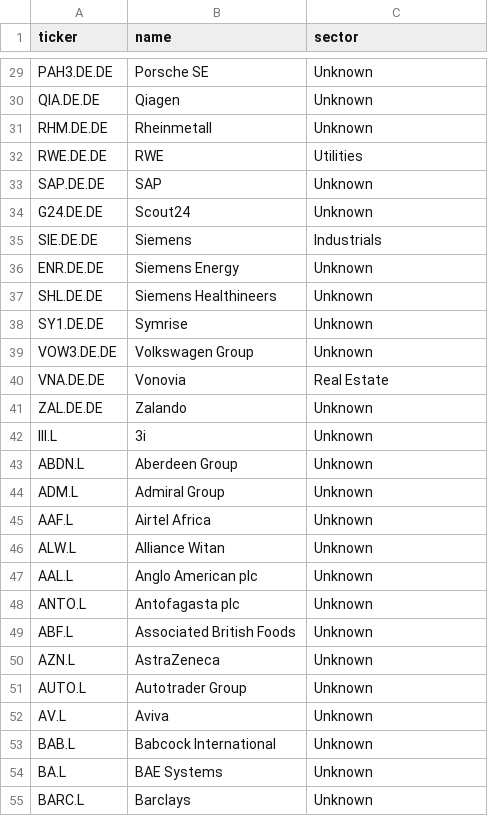
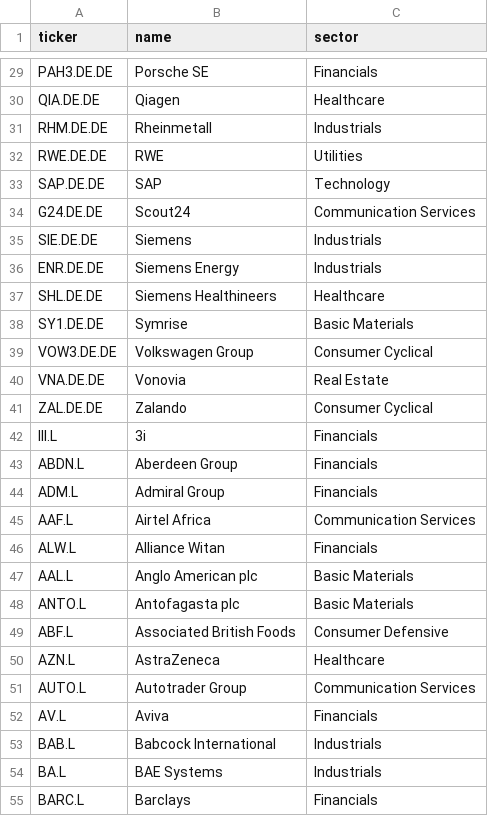
Before and after one commit to Hliaskon/My_Investor_expert, a CSV file: watchlist_europe.csv, drawn as a sheet; only a part is shown, gaps mark what is left out; the diff covers the shown part only; the diff names each change by its address in the sheet, - before the commit and + after, or states it on an @@ line.

```diff
--- a/watchlist_europe.csv
+++ b/watchlist_europe.csv
-C29 (sector): Unknown
+C29 (sector): Financials
-C30 (sector): Unknown
+C30 (sector): Healthcare
-C31 (sector): Unknown
+C31 (sector): Industrials
-C33 (sector): Unknown
+C33 (sector): Technology
-C34 (sector): Unknown
+C34 (sector): Communication Services
-C36 (sector): Unknown
+C36 (sector): Industrials
-C37 (sector): Unknown
+C37 (sector): Healthcare
-C38 (sector): Unknown
+C38 (sector): Basic Materials
-C39 (sector): Unknown
+C39 (sector): Consumer Cyclical
-C41 (sector): Unknown
+C41 (sector): Consumer Cyclical
-C42:C44 (sector): Unknown
+C42:C44 (sector): Financials
-C45 (sector): Unknown
+C45 (sector): Communication Services
-C46 (sector): Unknown
+C46 (sector): Financials
-C47:C48 (sector): Unknown
+C47:C48 (sector): Basic Materials
-C49 (sector): Unknown
+C49 (sector): Consumer Defensive
-C50 (sector): Unknown
+C50 (sector): Healthcare
-C51 (sector): Unknown
+C51 (sector): Communication Services
-C52 (sector): Unknown
+C52 (sector): Financials
-C53:C54 (sector): Unknown
+C53:C54 (sector): Industrials
-C55 (sector): Unknown
+C55 (sector): Financials
```
Also changed, not shown: 113 edited cells elsewhere in this file.
